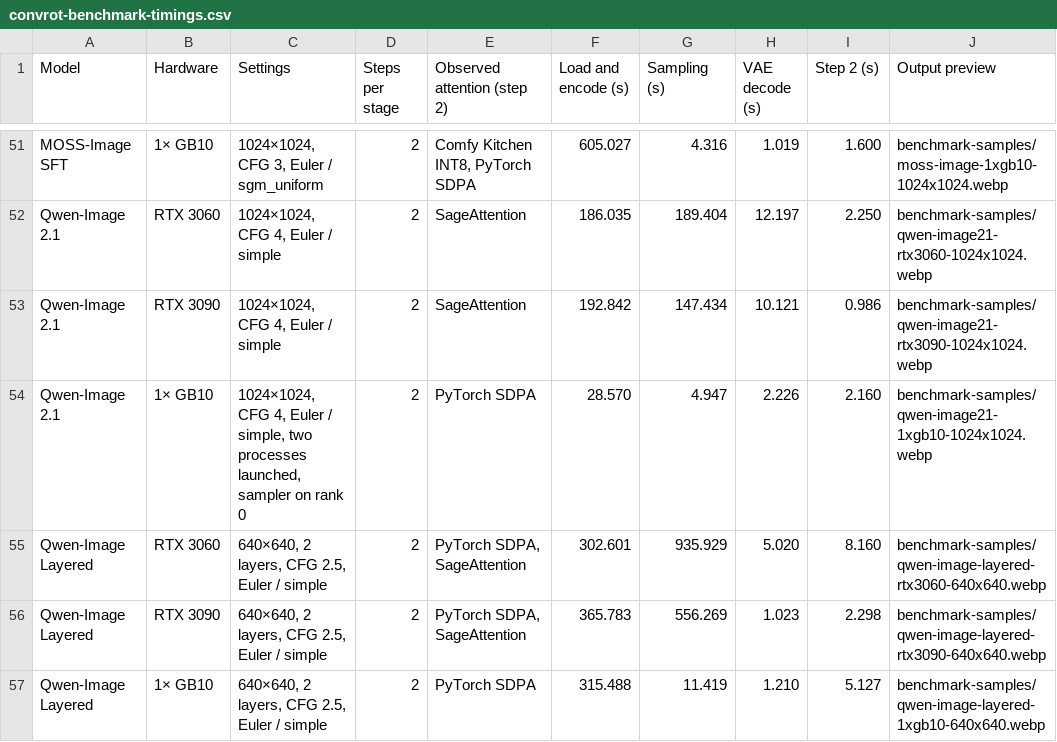
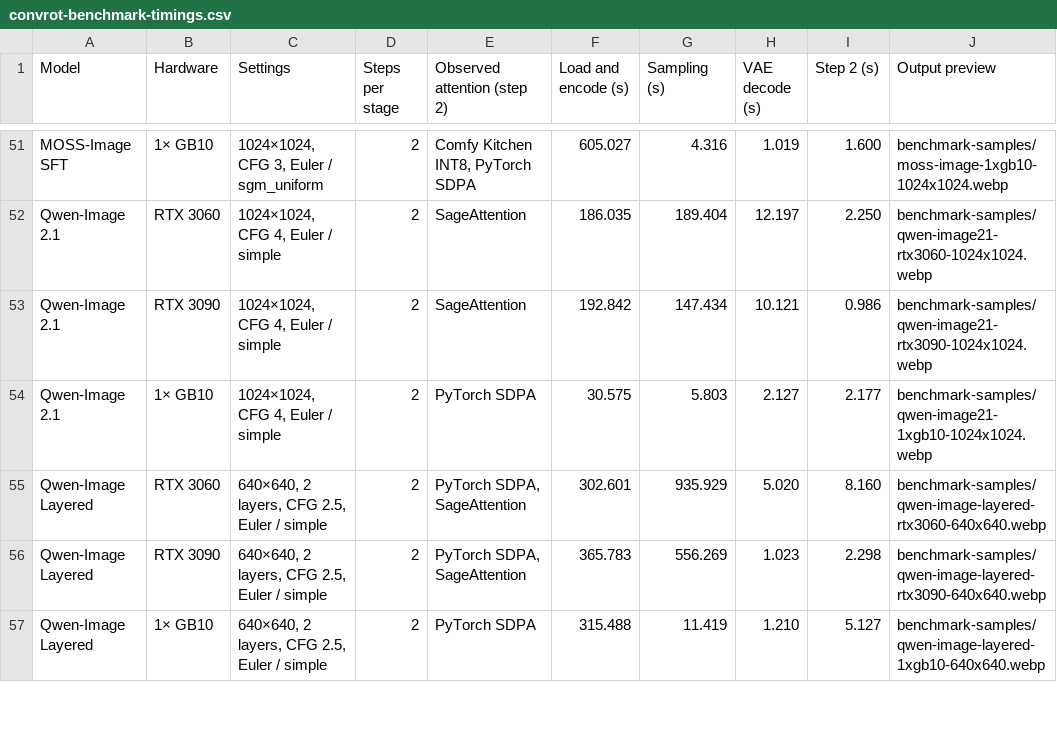
Before and after one commit to hiddenswitch/forks-pip-and-uv-installable-ComfyUI, a CSV file: docs/convrot-benchmark-timings.csv, drawn as a sheet; only a part is shown, gaps mark what is left out.

```diff
--- a/docs/convrot-benchmark-timings.csv
+++ b/docs/convrot-benchmark-timings.csv
@@ -53,3 +53,3 @@ Qwen-Image 2.1,RTX 3060,"1024×1024, CFG 4, Euler / simple",2,SageAttention,186.
 Qwen-Image 2.1,RTX 3090,"1024×1024, CFG 4, Euler / simple",2,SageAttention,192.842,147.434,10.121,0.986,benchmark-samples/qwen-image21-rtx3090-1024x1024.webp
-Qwen-Image 2.1,1× GB10,"1024×1024, CFG 4, Euler / simple, two processes launched, sampler on rank 0",2,PyTorch SDPA,28.570,4.947,2.226,2.160,benchmark-samples/qwen-image21-1xgb10-1024x1024.webp
+Qwen-Image 2.1,1× GB10,"1024×1024, CFG 4, Euler / simple",2,PyTorch SDPA,30.575,5.803,2.127,2.177,benchmark-samples/qwen-image21-1xgb10-1024x1024.webp
 Qwen-Image Layered,RTX 3060,"640×640, 2 layers, CFG 2.5, Euler / simple",2,"PyTorch SDPA, SageAttention",302.601,935.929,5.020,8.160,benchmark-samples/qwen-image-layered-rtx3060-640x640.webp
```
Also changed, not shown: 2 other files.
